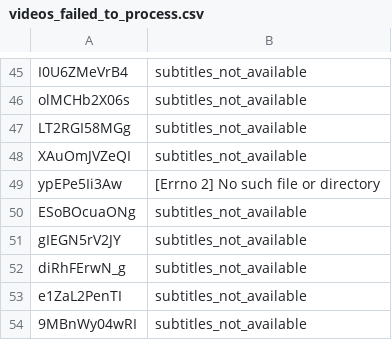
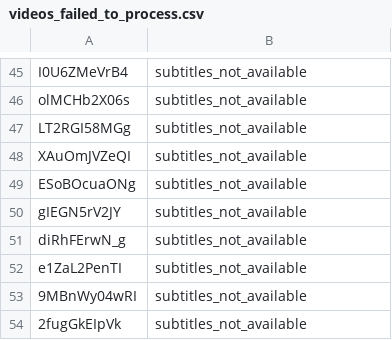
Before and after one commit to GeorgeFedoseev/YouTube-Captions-Based-Speech-Dataset-Parser, a CSV file: videos_failed_to_process.csv, drawn as a sheet; only a part is shown, gaps mark what is left out; the shorter side is filled out with more unchanged rows; removed rows and columns are numbered as before the commit, all else as after; the diff covers the shown part only; the diff names each change by its address in the sheet, - before the commit and + after, or states it on an @@ line.

```diff
--- a/videos_failed_to_process.csv
+++ b/videos_failed_to_process.csv
-row 49: ypEPe5Ii3Aw | [Errno 2] No such file or directory
```
Also changed, not shown: 66 added rows elsewhere in this file, videos_processed.csv, 9 other files.
